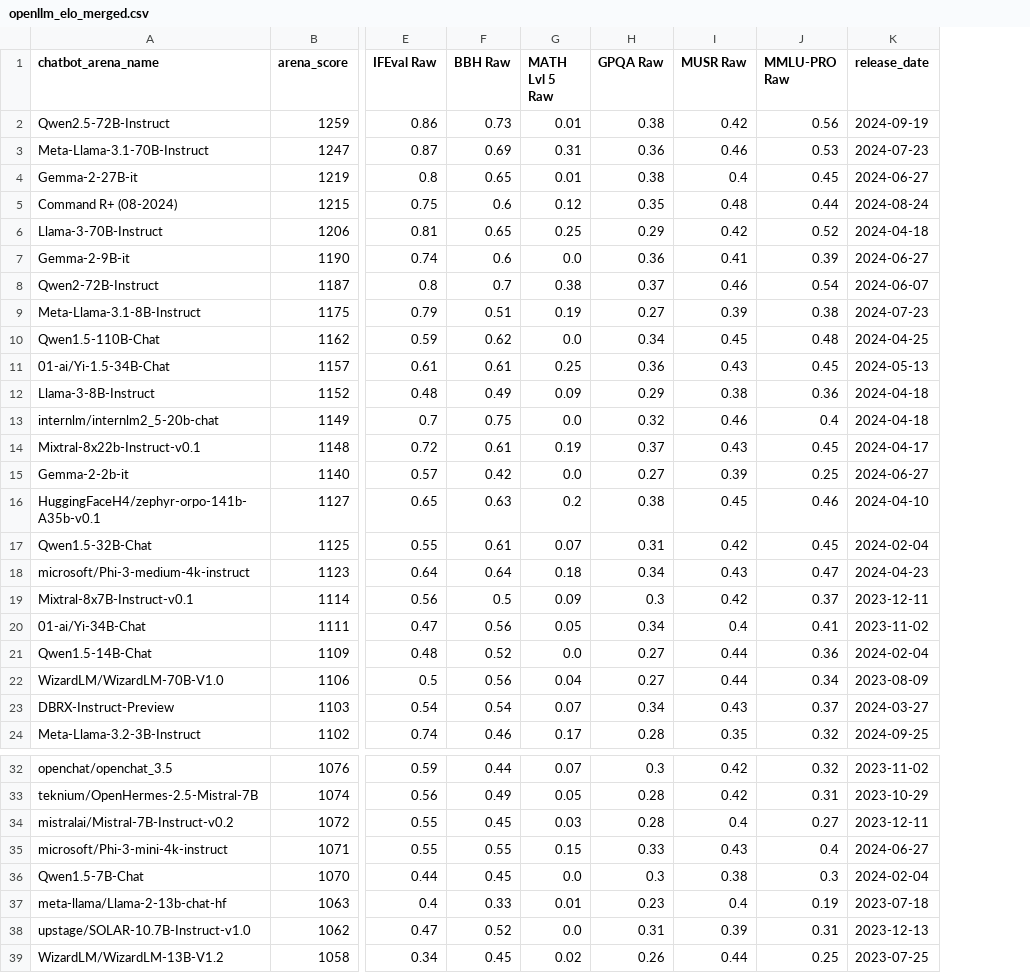
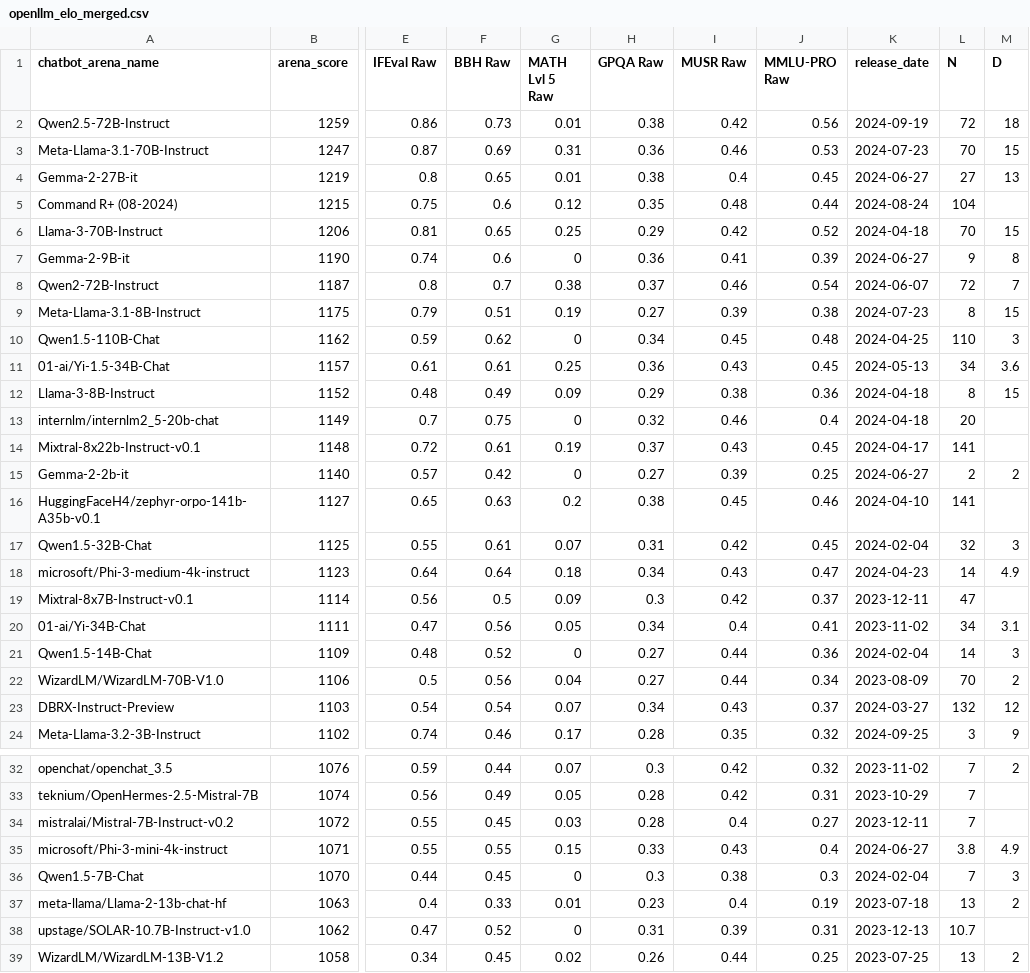
Before and after one commit to pimpale/foo, a CSV file: python/scaling_law/data_models/meta/openllm_elo_merged.csv, drawn as a sheet; only a part is shown, gaps mark what is left out; the diff covers the shown part only; the diff names each change by its address in the sheet, - before the commit and + after, or states it on an @@ line.

Commit message:
get data and parameter counts

```diff
--- a/python/scaling_law/data_models/meta/openllm_elo_merged.csv
+++ b/python/scaling_law/data_models/meta/openllm_elo_merged.csv
+column L (N), rows 2-24: 72 | 70 | 27 | 104 | 70 | 9 | 72 | 8 | 110 | 34 | 8 | 20 | 141 | 2 | 141 | 32 | 14 | 47 | 34 | 14 | 70 | 132 | 3; rows 32-39: 7 | 7 | 7 | 3.8 | 7 | 13 | 10.7 | 13
+column M (D), rows 2-24: 18 | 15 | 13 |  | 15 | 8 | 7 | 15 | 3 | 3.6 | 15 |  |  | 2 |  | 3 | 4.9 |  | 3.1 | 3 | 2 | 12 | 9; rows 32-39: 2 |  |  | 4.9 | 3 | 2 |  | 2
-G7 (MATH Lvl 5 Raw): 0.0
+G7 (MATH Lvl 5 Raw): 0
-G10 (MATH Lvl 5 Raw): 0.0
+G10 (MATH Lvl 5 Raw): 0
-G13 (MATH Lvl 5 Raw): 0.0
+G13 (MATH Lvl 5 Raw): 0
-G15 (MATH Lvl 5 Raw): 0.0
+G15 (MATH Lvl 5 Raw): 0
-G21 (MATH Lvl 5 Raw): 0.0
+G21 (MATH Lvl 5 Raw): 0
-G36 (MATH Lvl 5 Raw): 0.0
+G36 (MATH Lvl 5 Raw): 0
-G38 (MATH Lvl 5 Raw): 0.0
+G38 (MATH Lvl 5 Raw): 0
```
Also changed, not shown: 2 edited cells elsewhere in this file.
